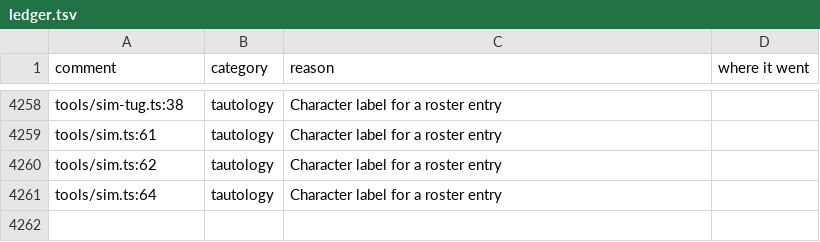
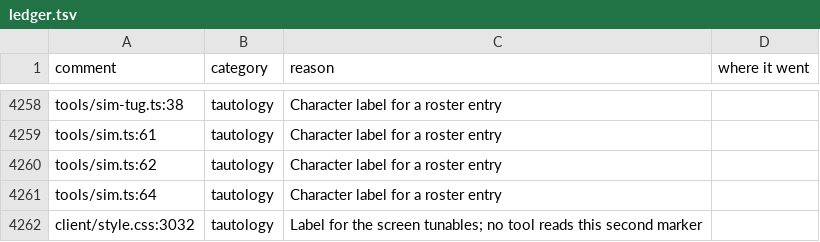
Before and after one commit to rickdiculousli/party-buzzer, a TSV file: docs/audits/comments/ledger.tsv, drawn as a sheet; only a part is shown, gaps mark what is left out.

```diff
--- a/docs/audits/comments/ledger.tsv
+++ b/docs/audits/comments/ledger.tsv
@@ -4261 +4261,2 @@ tools/sim.ts:62	tautology	Character label for a roster entry
 tools/sim.ts:64	tautology	Character label for a roster entry	
+client/style.css:3032	tautology	Label for the screen tunables; no tool reads this second marker	
```
Also changed, not shown: 8 other files.
